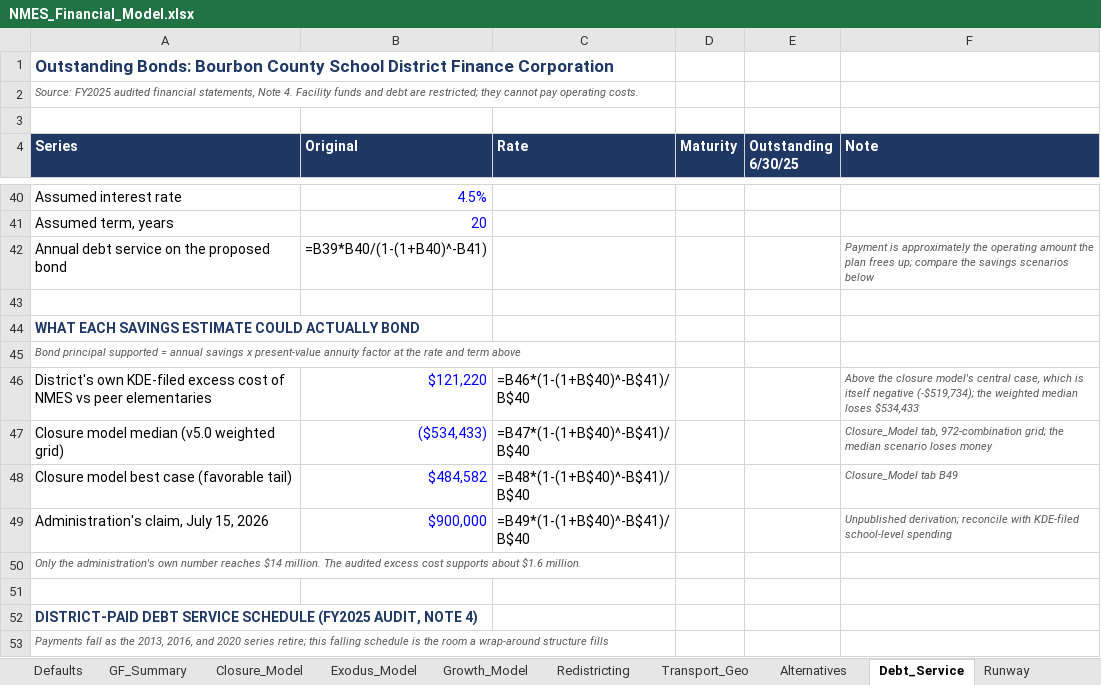
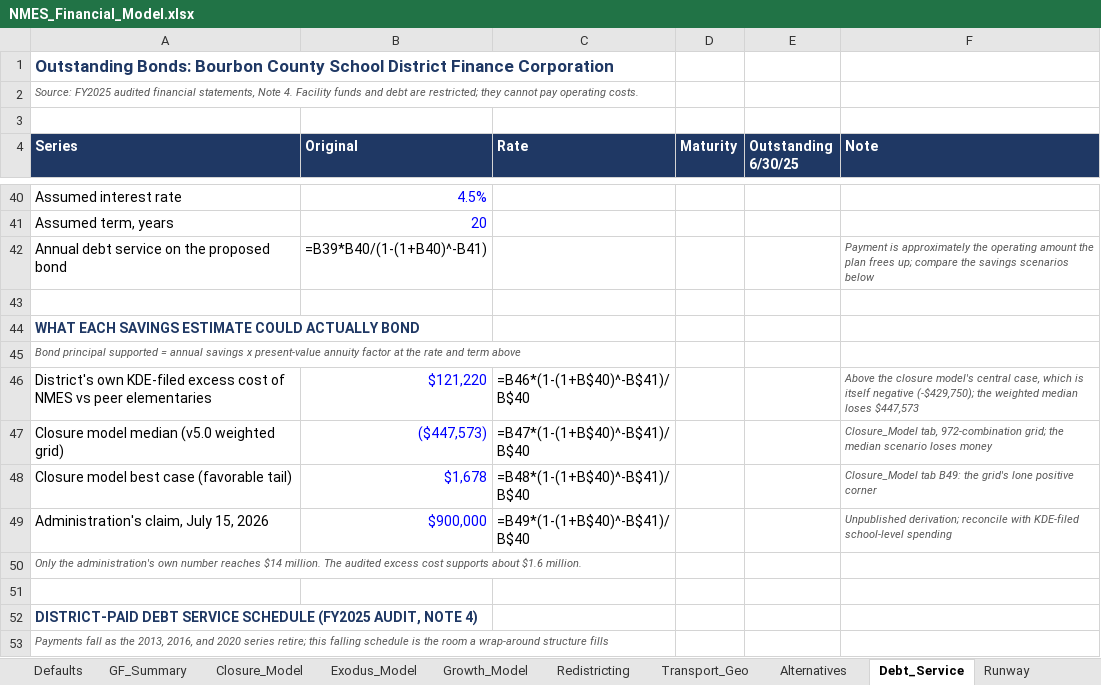
Before and after one commit to ryanuspsagm/SaveNMES, an Excel workbook: NMES_Financial_Model.xlsx, sheet Debt_Service, drawn as a sheet; only a part is shown, gaps mark what is left out; values as stored, in another font and other column widths than the file's, no borders; formulas without a stored value are shown as written; the diff names each change by its address in the sheet, - before the commit and + after, or states it on an @@ line.

```diff
--- a/NMES_Financial_Model.xlsx (sheet Debt_Service)
+++ b/NMES_Financial_Model.xlsx (sheet Debt_Service)
-F46 (Note): …itself negative (-$519,734); the weighted median loses $534,433
+F46 (Note): …itself negative (-$429,750); the weighted median loses $447,573
-B47 (Original): ($534,433)
+B47 (Original): ($447,573)
-B48 (Original): $484,582
+B48 (Original): $1,678
-F48 (Note): Closure_Model tab B49
+F48 (Note): Closure_Model tab B49: the grid's lone positive corner
```
Also changed, not shown: sheet Closure_Model, sheet Exodus_Model, sheet Scenarios, sheet Defaults, sheet Runway, sheet Growth_Model, 4 more sheets, 6 other files.
